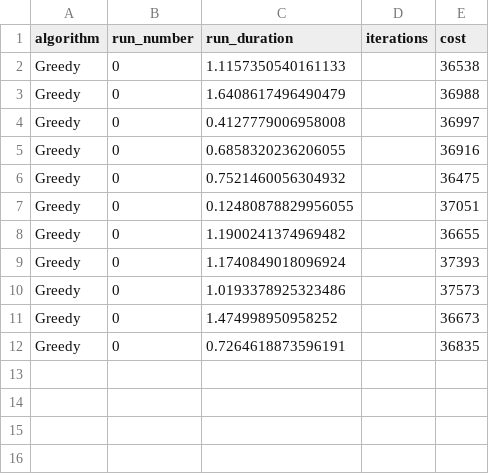
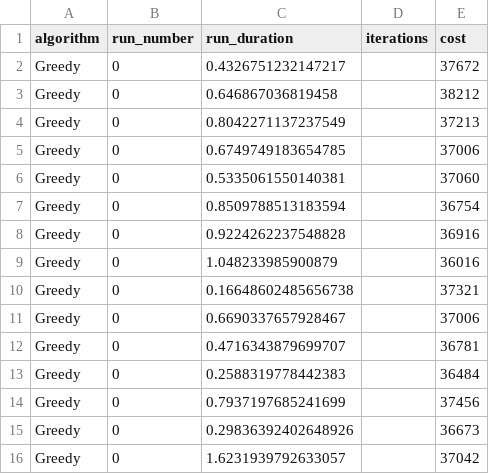
Before and after one commit to LucMahieu/smart_grid, a CSV file: resultaten_Greedy_district3.csv, drawn as a sheet.

```diff
--- a/resultaten_Greedy_district3.csv
+++ b/resultaten_Greedy_district3.csv
@@ -1,12 +1,16 @@
 algorithm,run_number,run_duration,iterations,cost
-Greedy,0,1.1157350540161133,,36538
-Greedy,0,1.6408617496490479,,36988
-Greedy,0,0.4127779006958008,,36997
-Greedy,0,0.6858320236206055,,36916
-Greedy,0,0.7521460056304932,,36475
-Greedy,0,0.12480878829956055,,37051
-Greedy,0,1.1900241374969482,,36655
-Greedy,0,1.1740849018096924,,37393
-Greedy,0,1.0193378925323486,,37573
-Greedy,0,1.474998950958252,,36673
-Greedy,0,0.7264618873596191,,36835
+Greedy,0,0.4326751232147217,,37672
+Greedy,0,0.646867036819458,,38212
+Greedy,0,0.8042271137237549,,37213
+Greedy,0,0.6749749183654785,,37006
+Greedy,0,0.5335061550140381,,37060
+Greedy,0,0.8509788513183594,,36754
+Greedy,0,0.9224262237548828,,36916
+Greedy,0,1.048233985900879,,36016
+Greedy,0,0.16648602485656738,,37321
+Greedy,0,0.6690337657928467,,37006
+Greedy,0,0.4716343879699707,,36781
+Greedy,0,0.2588319778442383,,36484
+Greedy,0,0.7937197685241699,,37456
+Greedy,0,0.29836392402648926,,36673
+Greedy,0,1.6231939792633057,,37042
```
Also changed, not shown: resultaten_Baseline_district2.csv, resultaten_Greedy_district1.csv, 7 other files.
